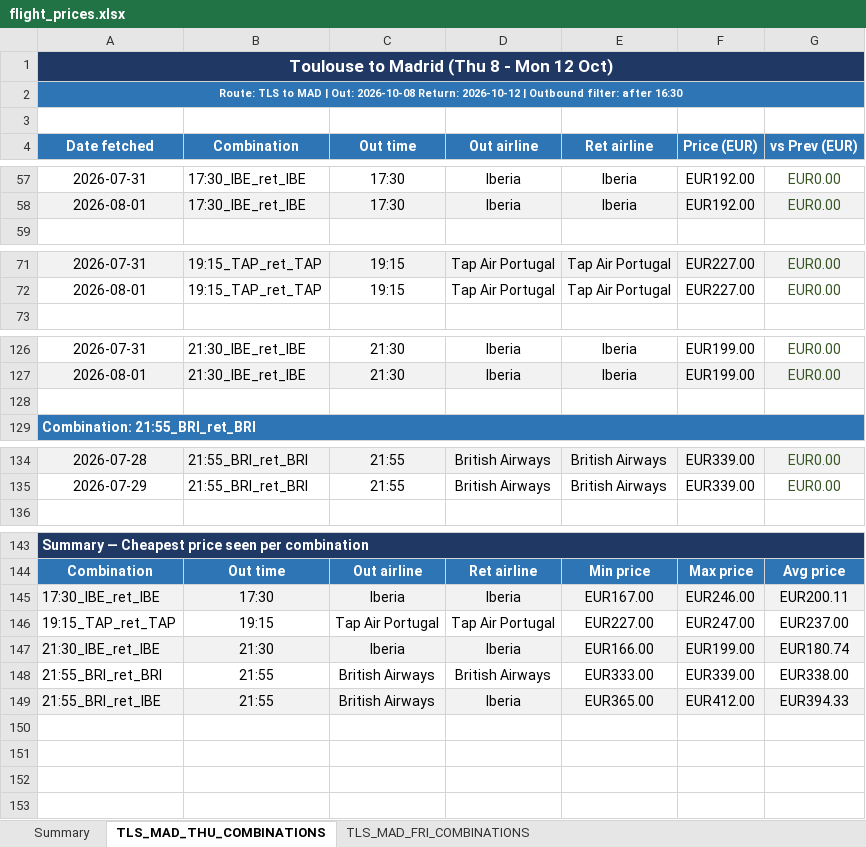
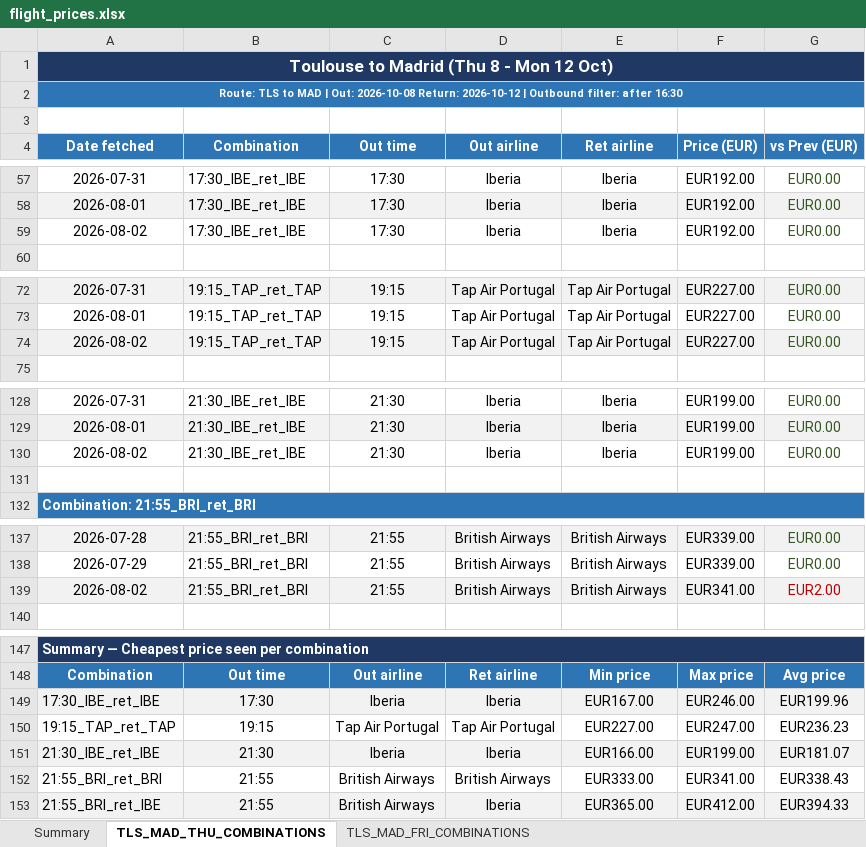
Before and after one commit to DrWu22/flight-tracker, an Excel workbook: flight_prices.xlsx, sheet TLS_MAD_THU_COMBINATIONS, drawn as a sheet; only a part is shown, gaps mark what is left out; values as stored, in another font and other column widths than the file's, no borders; addresses are those after the commit; the diff names each change by its address in the sheet, - before the commit and + after, or states it on an @@ line.

```diff
--- a/flight_prices.xlsx (sheet TLS_MAD_THU_COMBINATIONS)
+++ b/flight_prices.xlsx (sheet TLS_MAD_THU_COMBINATIONS)
+row 59: 2026-08-02 | 17:30_IBE_ret_IBE | 17:30 | Iberia | Iberia | EUR192.00 | EUR0.00
+row 74: 2026-08-02 | 19:15_TAP_ret_TAP | 19:15 | Tap Air Portugal | Tap Air Portugal | EUR227.00 | EUR0.00
+row 130: 2026-08-02 | 21:30_IBE_ret_IBE | 21:30 | Iberia | Iberia | EUR199.00 | EUR0.00
+row 139: 2026-08-02 | 21:55_BRI_ret_BRI | 21:55 | British Airways | British Airways | EUR341.00 | EUR2.00
-G149 (vs Prev (EUR)): EUR200.11
+G149 (vs Prev (EUR)): EUR199.96
-G150 (vs Prev (EUR)): EUR237.00
+G150 (vs Prev (EUR)): EUR236.23
-G151 (vs Prev (EUR)): EUR180.74
+G151 (vs Prev (EUR)): EUR181.07
-F152 (Price (EUR)): EUR339.00
+F152 (Price (EUR)): EUR341.00
-G152 (vs Prev (EUR)): EUR338.00
+G152 (vs Prev (EUR)): EUR338.43
```
Also changed, not shown: sheet TLS_MAD_FRI_COMBINATIONS, sheet Summary, 2 other files.
